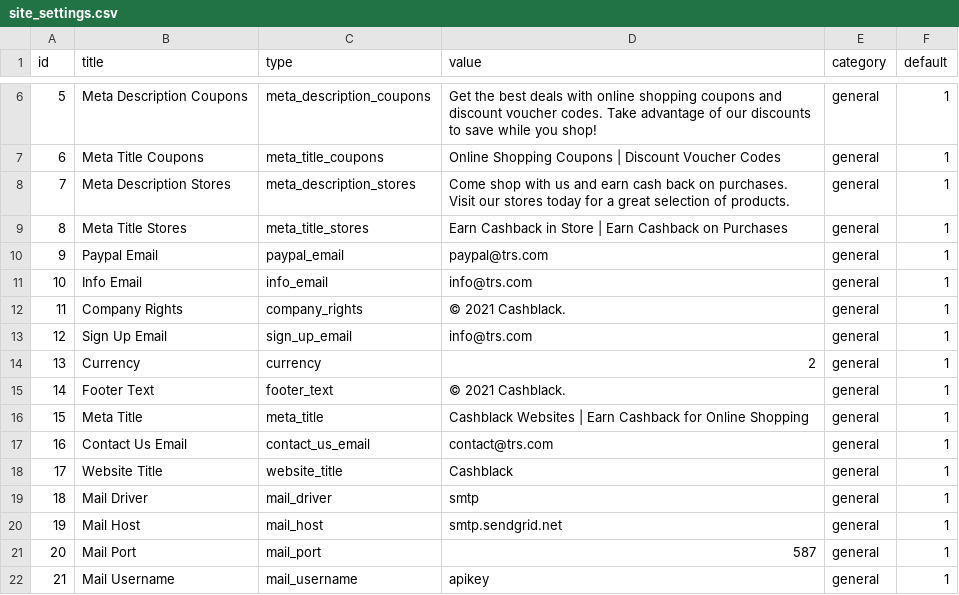
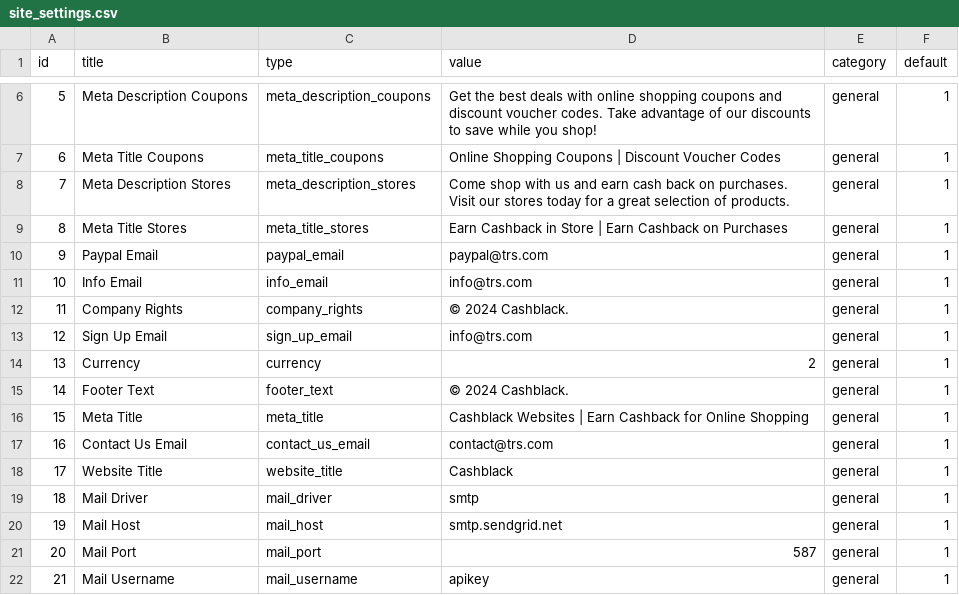
Before and after one commit to ahmedffayaz/cashblack, a CSV file: resources/views/frontend/seeders/site_settings.csv, drawn as a sheet; only a part is shown, gaps mark what is left out.

```diff
--- a/resources/views/frontend/seeders/site_settings.csv
+++ b/resources/views/frontend/seeders/site_settings.csv
@@ -11,6 +11,6 @@ id,title,type,value,category,default
 10,Info Email,info_email,info@trs.com,general,1
-11,Company Rights,company_rights,© 2021 Cashblack.,general,1
+11,Company Rights,company_rights,© 2024 Cashblack.,general,1
 12,Sign Up Email,sign_up_email,info@trs.com,general,1
 13,Currency,currency,2,general,1
-14,Footer Text,footer_text,© 2021 Cashblack.,general,1
+14,Footer Text,footer_text,© 2024 Cashblack.,general,1
 15,Meta Title,meta_title,Cashblack Websites | Earn Cashback for Online Shopping,general,1
```
Also changed, not shown: resources/views/frontend/seeders/admin_menu_items.csv, 3 other files.
